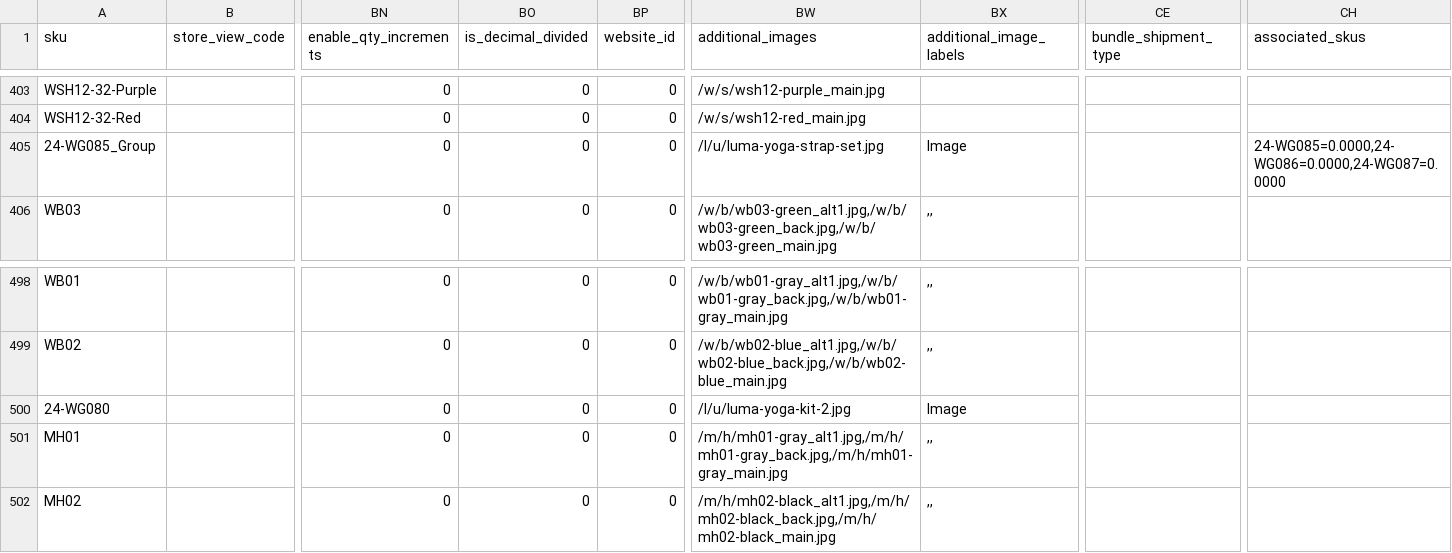
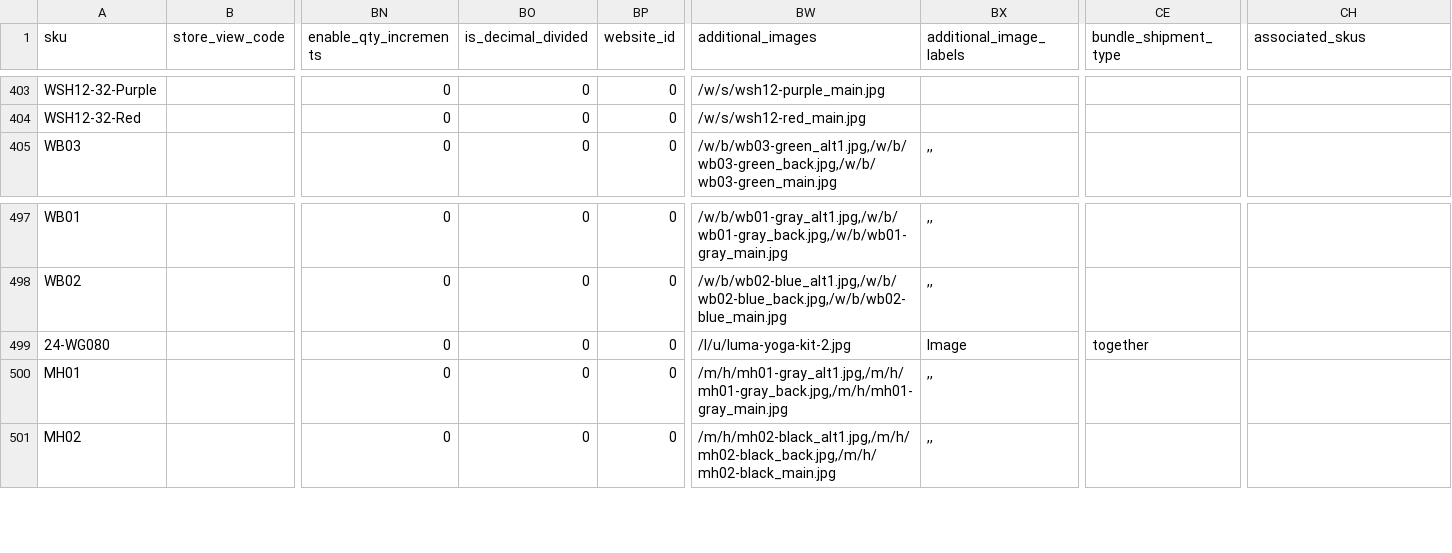
Before and after one commit to techdivision/import-cli-simple, a CSV file: projects/sample-data/ce/212/data/replace/magento-import_20161024_194026_04.csv, drawn as a sheet; only a part is shown, gaps mark what is left out; removed rows and columns are numbered as before the commit, all else as after; rows hold the shown columns only; the diff names each change by its address in the sheet, - before the commit and + after, or states it on an @@ line.

```diff
--- a/projects/sample-data/ce/212/data/replace/magento-import_20161024_194026_04.csv
+++ b/projects/sample-data/ce/212/data/replace/magento-import_20161024_194026_04.csv
-row 405: 24-WG085_Group |  | 0 | 0 | 0 | /l/u/luma-yoga-strap-set.jpg | Image |  | 24-WG085=0.0000,24-WG086=0.0000,24-WG087=0.0000
-CE499 (bundle_shipment_type): (empty)
+CE499 (bundle_shipment_type): together
```
Also changed, not shown: projects/sample-data/ce/212/data/add-update/magento-import_20161024_194026_04.csv, projects/sample-data/ee/212/data/add-update/magento-import_20161021_161909_04.csv, 15 other files.
